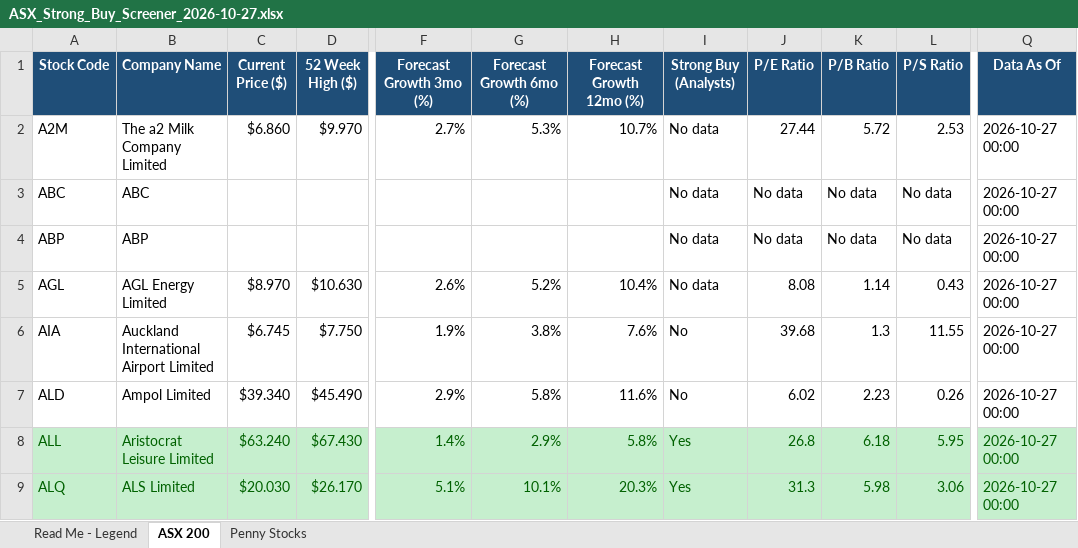
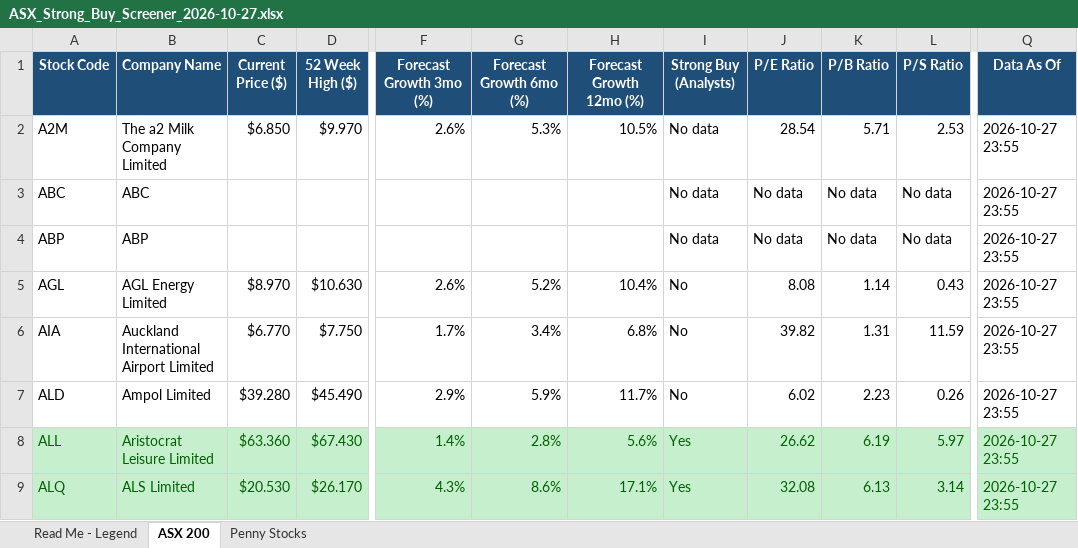
Before and after one commit to Emutrader/ASX-Screener-Strong-Buy, an Excel workbook: reports/ASX_Strong_Buy_Screener_2026-10-27.xlsx, sheet ASX 200, drawn as a sheet; only a part is shown, gaps mark what is left out; values as stored, in another font and other column widths than the file's, no borders; table styles not drawn; the diff covers the shown part only; the diff names each change by its address in the sheet, - before the commit and + after, or states it on an @@ line.

```diff
--- a/reports/ASX_Strong_Buy_Screener_2026-10-27.xlsx (sheet ASX 200)
+++ b/reports/ASX_Strong_Buy_Screener_2026-10-27.xlsx (sheet ASX 200)
-C2 (Current Price ($)): $6.860
+C2 (Current Price ($)): $6.850
-F2 (Forecast Growth 3mo (%)): 2.7%
+F2 (Forecast Growth 3mo (%)): 2.6%
-H2 (Forecast Growth 12mo (%)): 10.7%
+H2 (Forecast Growth 12mo (%)): 10.5%
-J2 (P/E Ratio): 27.44
+J2 (P/E Ratio): 28.54
-K2 (P/B Ratio): 5.72
+K2 (P/B Ratio): 5.71
-Q2:Q9 (Data As Of): 2026-10-27 00:00
+Q2:Q9 (Data As Of): 2026-10-27 23:55
-I5 (Strong Buy (Analysts)): No data
+I5 (Strong Buy (Analysts)): No
-C6 (Current Price ($)): $6.745
+C6 (Current Price ($)): $6.770
-F6 (Forecast Growth 3mo (%)): 1.9%
+F6 (Forecast Growth 3mo (%)): 1.7%
-G6 (Forecast Growth 6mo (%)): 3.8%
+G6 (Forecast Growth 6mo (%)): 3.4%
-H6 (Forecast Growth 12mo (%)): 7.6%
+H6 (Forecast Growth 12mo (%)): 6.8%
-J6 (P/E Ratio): 39.68
+J6 (P/E Ratio): 39.82
-K6 (P/B Ratio): 1.3
+K6 (P/B Ratio): 1.31
-L6 (P/S Ratio): 11.55
+L6 (P/S Ratio): 11.59
-C7 (Current Price ($)): $39.340
+C7 (Current Price ($)): $39.280
-G7 (Forecast Growth 6mo (%)): 5.8%
+G7 (Forecast Growth 6mo (%)): 5.9%
-H7 (Forecast Growth 12mo (%)): 11.6%
+H7 (Forecast Growth 12mo (%)): 11.7%
-C8 (Current Price ($)): $63.240
+C8 (Current Price ($)): $63.360
-G8 (Forecast Growth 6mo (%)): 2.9%
+G8 (Forecast Growth 6mo (%)): 2.8%
-H8 (Forecast Growth 12mo (%)): 5.8%
+H8 (Forecast Growth 12mo (%)): 5.6%
-J8 (P/E Ratio): 26.8
+J8 (P/E Ratio): 26.62
-K8 (P/B Ratio): 6.18
+K8 (P/B Ratio): 6.19
-L8 (P/S Ratio): 5.95
+L8 (P/S Ratio): 5.97
-C9 (Current Price ($)): $20.030
+C9 (Current Price ($)): $20.530
-F9 (Forecast Growth 3mo (%)): 5.1%
+F9 (Forecast Growth 3mo (%)): 4.3%
-G9 (Forecast Growth 6mo (%)): 10.1%
+G9 (Forecast Growth 6mo (%)): 8.6%
-H9 (Forecast Growth 12mo (%)): 20.3%
+H9 (Forecast Growth 12mo (%)): 17.1%
-J9 (P/E Ratio): 31.3
+J9 (P/E Ratio): 32.08
-K9 (P/B Ratio): 5.98
+K9 (P/B Ratio): 6.13
-L9 (P/S Ratio): 3.06
+L9 (P/S Ratio): 3.14
```
Also changed, not shown: 1035 edited cells and cell formats elsewhere in this sheet, sheet Penny Stocks, sheet Read Me - Legend.
